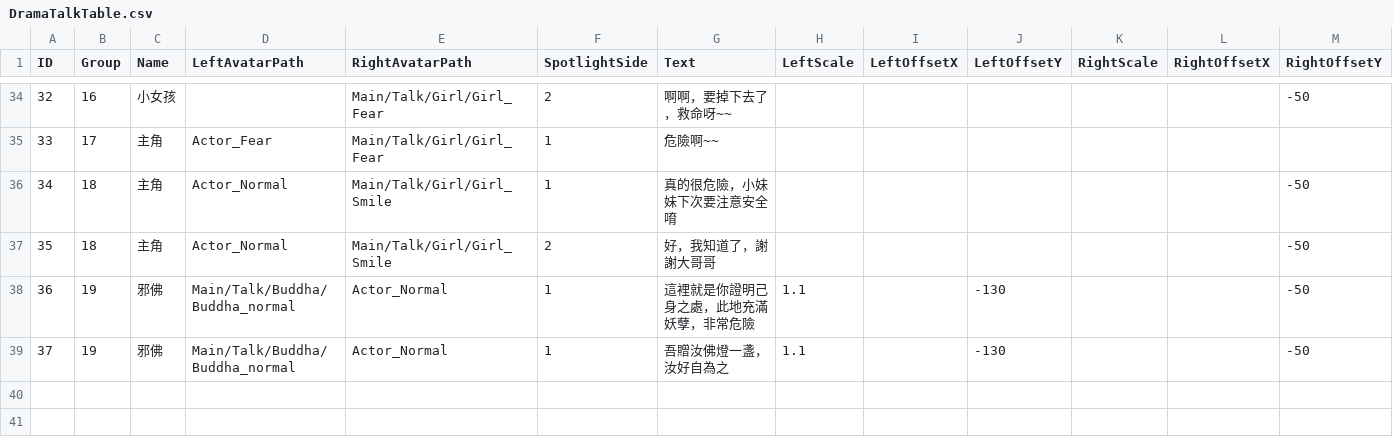
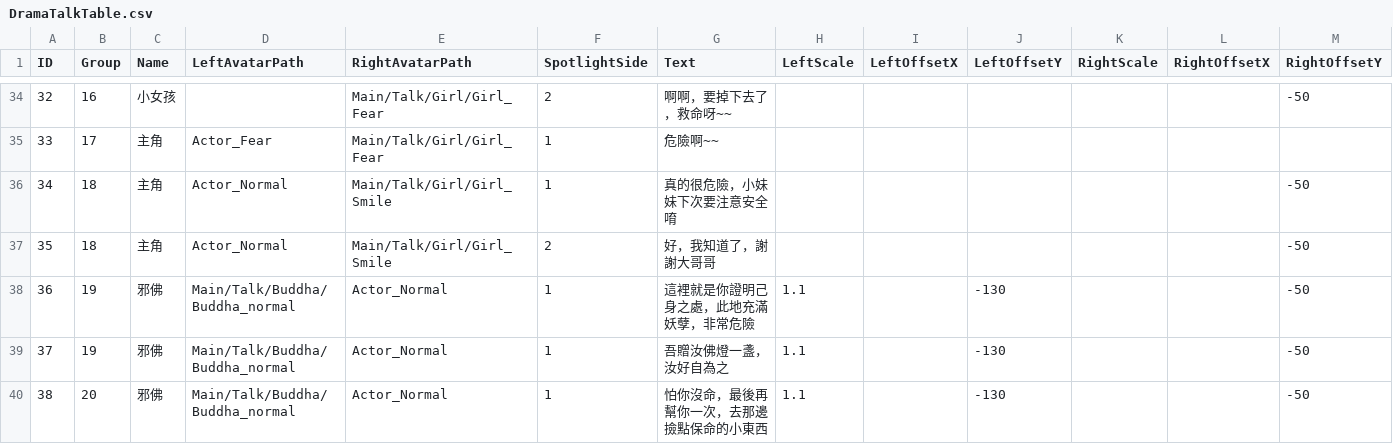
Before and after one commit to sorrowslee/DipanProj, a CSV file: DipanProj_Main/Assets/Data/DramaTalkTable.csv, drawn as a sheet; only a part is shown, gaps mark what is left out; the diff names each change by its address in the sheet, - before the commit and + after, or states it on an @@ line.

```diff
--- a/DipanProj_Main/Assets/Data/DramaTalkTable.csv
+++ b/DipanProj_Main/Assets/Data/DramaTalkTable.csv
+row 40: 38 | 20 | 邪佛 | Main/Talk/Buddha/Buddha_normal | Actor_Normal | 1 | 怕你沒命，最後再幫你一次，去那邊撿點保命的小東西 | 1.1 |  | -130 |  |  | -50
```
Also changed, not shown: DipanProj_Main/Assets/Data/DramaTable.csv, DipanProj_Main/Assets/Data/LanguageTable.csv, 19 other files.
